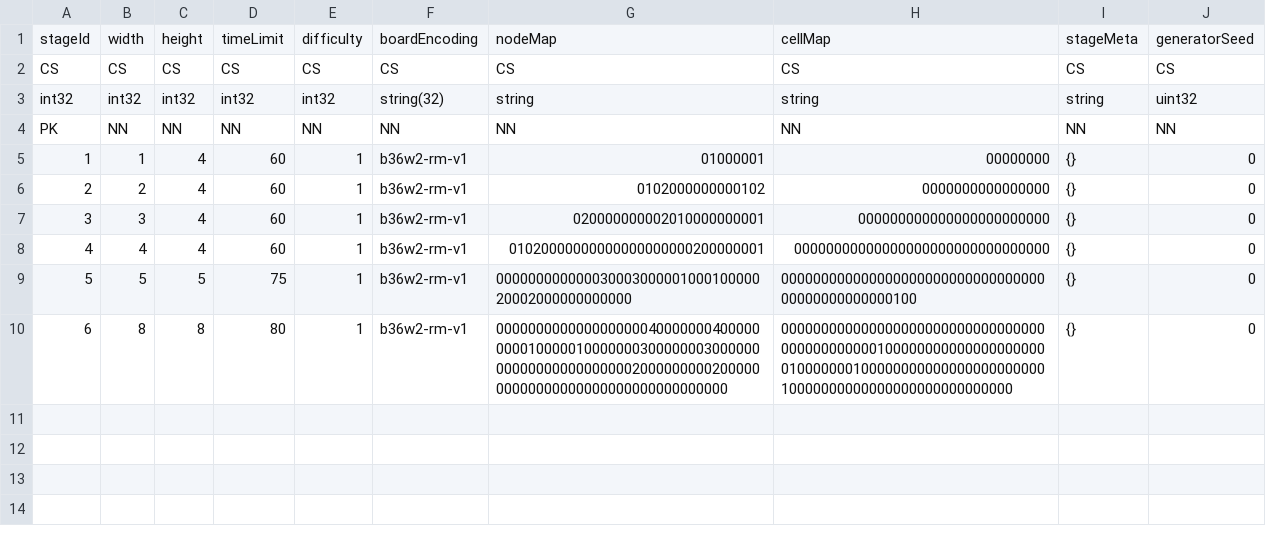
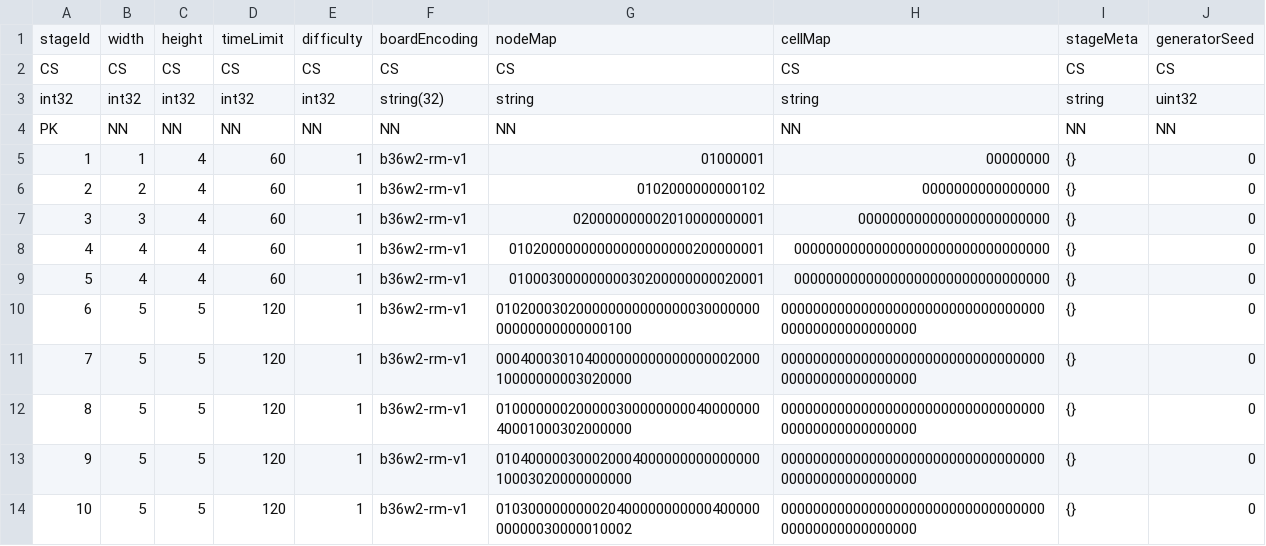
Before and after one commit to zzzz955/project-link, a CSV file: shared/datas/ingame/ingame_stage.csv, drawn as a sheet; addresses are those after the commit; the diff names each change by its address in the sheet, - before the commit and + after, or states it on an @@ line.

```diff
--- a/shared/datas/ingame/ingame_stage.csv
+++ b/shared/datas/ingame/ingame_stage.csv
+row 9: 5 | 4 | 4 | 60 | 1 | b36w2-rm-v1 | 01000300000000030200000000020001 | 00000000000000000000000000000000 | {} | 0
@@ column A renumbered between rows 10 and 11 @@
-D10: 75
+D10: 120
-G10: 00000000000003000300000100010000020002000000000000
+G10: 01020003020000000000000003000000000000000000000100
-H10: 00000000000000000000000000000000000000000000000100
+H10: 00000000000000000000000000000000000000000000000000
-B11: 8
+B11: 5
-C11: 8
+C11: 5
-D11: 80
+D11: 120
-G11: 00000000000000000004000000040000000001000001000000030000000300000000000000000000000200000000020000000000000000000000000000000000
+G11: 00040003010400000000000000000200010000000003020000
-H11: 00000000000000000000000000000000000000000000010000000000000000000001000000010000000000000000000000010000000000000000000000000000
+H11: 00000000000000000000000000000000000000000000000000
+row 12: 8 | 5 | 5 | 120 | 1 | b36w2-rm-v1 | 01000000020000030000000004000000040001000302000000 | 00000000000000000000000000000000000000000000000000 | {} | 0
+row 13: 9 | 5 | 5 | 120 | 1 | b36w2-rm-v1 | 01040000030002000400000000000000010003020000000000 | 00000000000000000000000000000000000000000000000000 | {} | 0
+row 14: 10 | 5 | 5 | 120 | 1 | b36w2-rm-v1 | 01030000000002040000000000040000000000030000010002 | 00000000000000000000000000000000000000000000000000 | {} | 0
```
Also changed, not shown: client/project-link/Assets/Resources/Data/ingame/ingame_stage.csv, server/generated/data/ingame/ingame_stage.csv, 9 other files.
